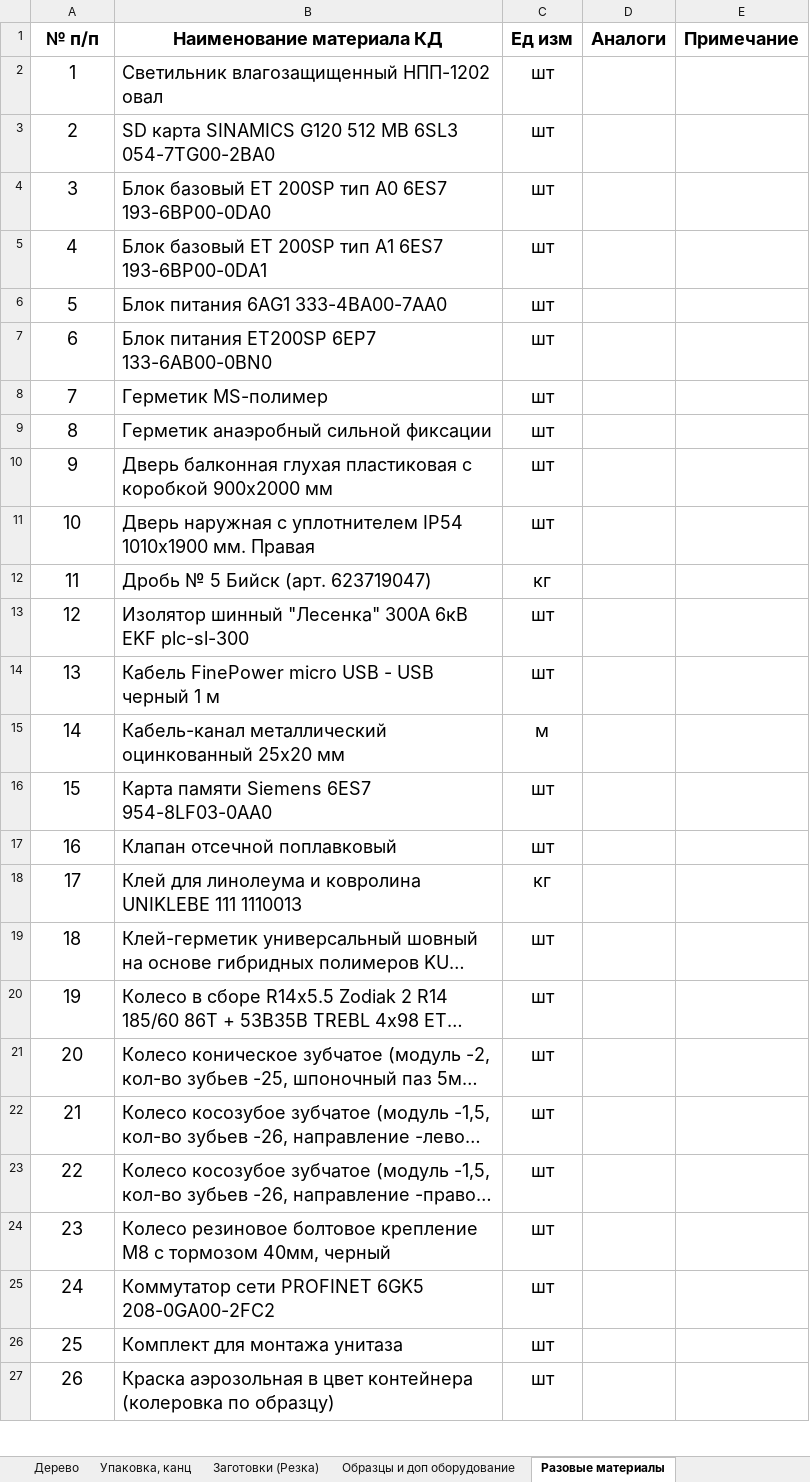
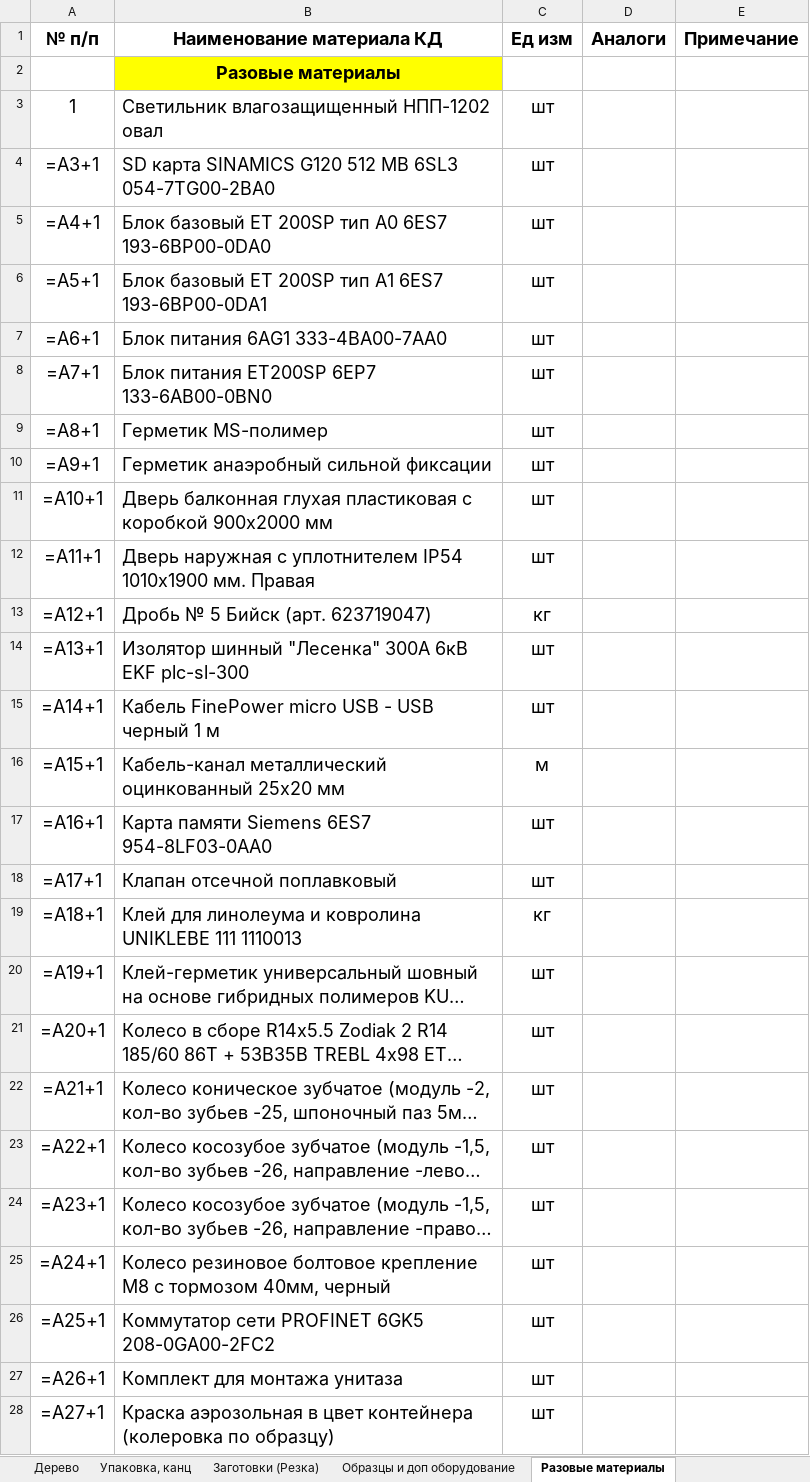
Before and after one commit to GoncharovaNE33P/BK_Details_App, an Excel workbook: BK_Details_App/Materials/materials.xlsx, sheet Разовые материалы, drawn as a sheet; only a part is shown; long unchanged cells end in …; values as stored, in another font and other column widths than the file's, no borders; formulas without a stored value are shown as written; addresses are those after the commit; the diff covers the shown part only; the diff names each change by its address in the sheet, - before the commit and + after, or states it on an @@ line.

```diff
--- a/BK_Details_App/Materials/materials.xlsx (sheet Разовые материалы)
+++ b/BK_Details_App/Materials/materials.xlsx (sheet Разовые материалы)
+row 2:  | Разовые материалы
-A4 (№ п/п): 2
+A4 (№ п/п): =A3+1
-A5 (№ п/п): 3
+A5 (№ п/п): =A4+1
-A6 (№ п/п): 4
+A6 (№ п/п): =A5+1
-A7 (№ п/п): 5
+A7 (№ п/п): =A6+1
-A8 (№ п/п): 6
+A8 (№ п/п): =A7+1
-A9 (№ п/п): 7
+A9 (№ п/п): =A8+1
-A10 (№ п/п): 8
+A10 (№ п/п): =A9+1
-A11 (№ п/п): 9
+A11 (№ п/п): =A10+1
-A12 (№ п/п): 10
+A12 (№ п/п): =A11+1
-A13 (№ п/п): 11
+A13 (№ п/п): =A12+1
-A14 (№ п/п): 12
+A14 (№ п/п): =A13+1
-A15 (№ п/п): 13
+A15 (№ п/п): =A14+1
-A16 (№ п/п): 14
+A16 (№ п/п): =A15+1
-A17 (№ п/п): 15
+A17 (№ п/п): =A16+1
-A18 (№ п/п): 16
+A18 (№ п/п): =A17+1
-A19 (№ п/п): 17
+A19 (№ п/п): =A18+1
-A20 (№ п/п): 18
+A20 (№ п/п): =A19+1
-A21 (№ п/п): 19
+A21 (№ п/п): =A20+1
-A22 (№ п/п): 20
+A22 (№ п/п): =A21+1
-A23 (№ п/п): 21
+A23 (№ п/п): =A22+1
-A24 (№ п/п): 22
+A24 (№ п/п): =A23+1
-A25 (№ п/п): 23
+A25 (№ п/п): =A24+1
-A26 (№ п/п): 24
+A26 (№ п/п): =A25+1
-A27 (№ п/п): 25
+A27 (№ п/п): =A26+1
-A28 (№ п/п): 26
+A28 (№ п/п): =A27+1
```
Also changed, not shown: 1 added row, 15 removed rows and 40 edited cells elsewhere in this sheet, sheet Комплектующие, sheet Крепёж, sheet Электромонт, sheet Образцы и доп оборудование, sheet Металл, sheet Хим матер и пр, 7 more sheets, formulas that keep their value, 8 other files.
